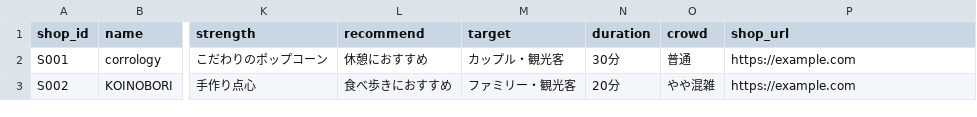
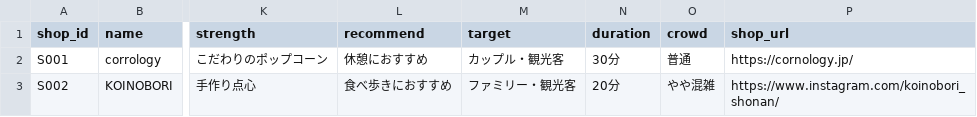
Before and after one commit to yasuoueno1020/en-hotel-fujisawa-kankoumap2026, a CSV file: shops.csv, drawn as a sheet; only a part is shown, gaps mark what is left out; the diff names each change by its address in the sheet, - before the commit and + after, or states it on an @@ line.

Commit message:
Update shops.csv

```diff
--- a/shops.csv
+++ b/shops.csv
-P2 (shop_url): https://example.com
+P2 (shop_url): https://cornology.jp/
-P3 (shop_url): https://example.com
+P3 (shop_url): https://www.instagram.com/koinobori_shonan/
```
